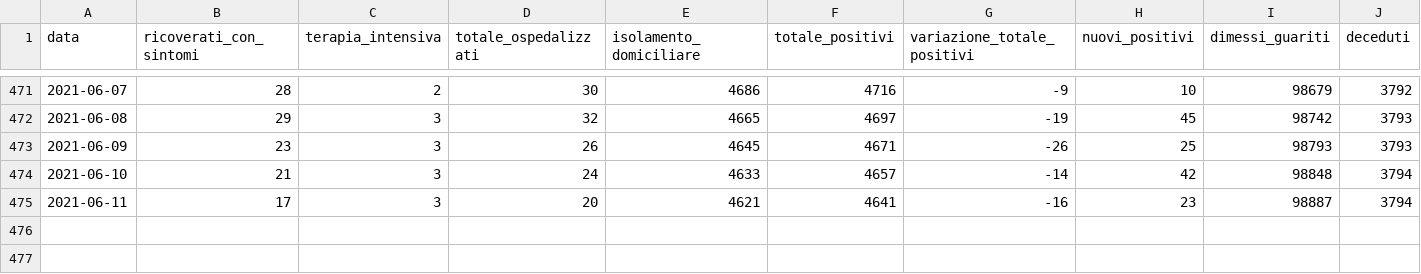
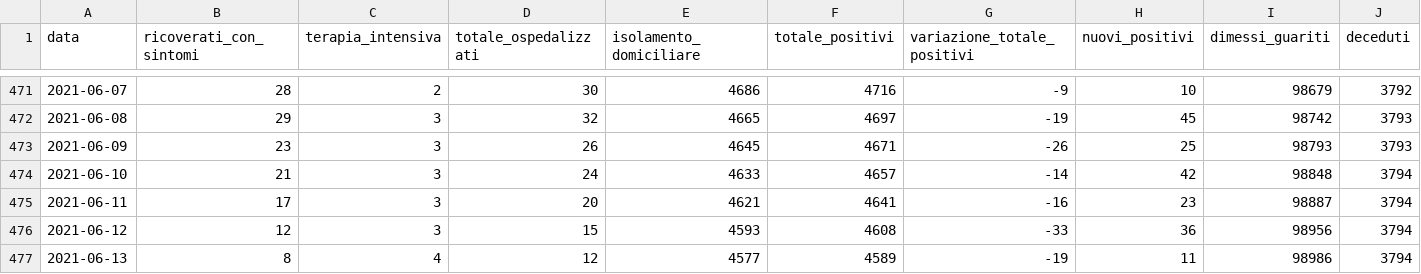
Before and after one commit to daniloderosa/fvg_covid, a CSV file: contagi/dati_regione/data/fvg_complessivo.csv, drawn as a sheet; only a part is shown, gaps mark what is left out; rows hold the shown columns only; the diff names each change by its address in the sheet, - before the commit and + after, or states it on an @@ line.

```diff
--- a/contagi/dati_regione/data/fvg_complessivo.csv
+++ b/contagi/dati_regione/data/fvg_complessivo.csv
+row 476: 2021-06-12 | 12 | 3 | 15 | 4593 | 4608 | -33 | 36 | 98956 | 3794
+row 477: 2021-06-13 | 8 | 4 | 12 | 4577 | 4589 | -19 | 11 | 98986 | 3794
```
Also changed, not shown: contagi/dati_regione/data/fvg_last30days.csv, contagi/dati_regione/data/fvg_latest.csv, 5 other files.
